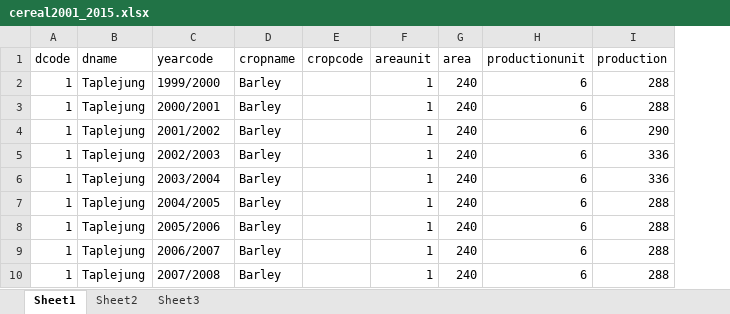
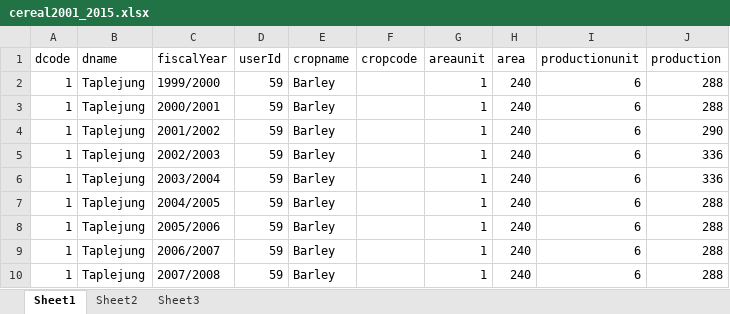
Before and after one commit to 5ganes/loremmrsmp, an Excel workbook: data_form/cereal2001_2015.xlsx, sheet Sheet1, drawn as a sheet; only a part is shown; values as stored, in another font and other column widths than the file's, no borders; the diff names each change by its address in the sheet, - before the commit and + after, or states it on an @@ line.

Commit message:
excelcsv file edite

```diff
--- a/data_form/cereal2001_2015.xlsx (sheet Sheet1)
+++ b/data_form/cereal2001_2015.xlsx (sheet Sheet1)
+column D (userId), rows 2-10: all 59
-C1: yearcode
+C1: fiscalYear
```
Also changed, not shown: 4 other files.
